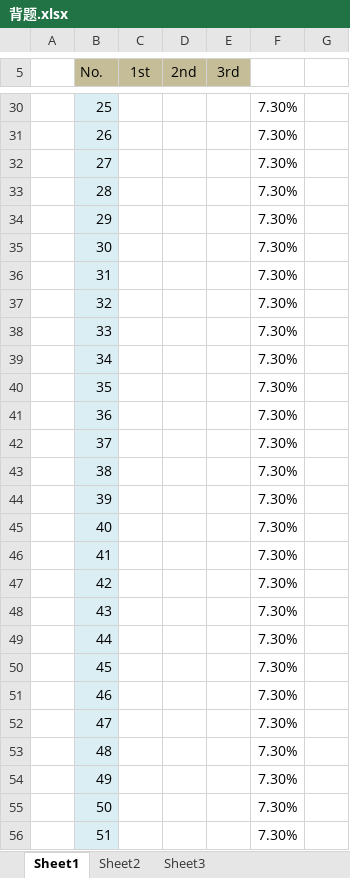
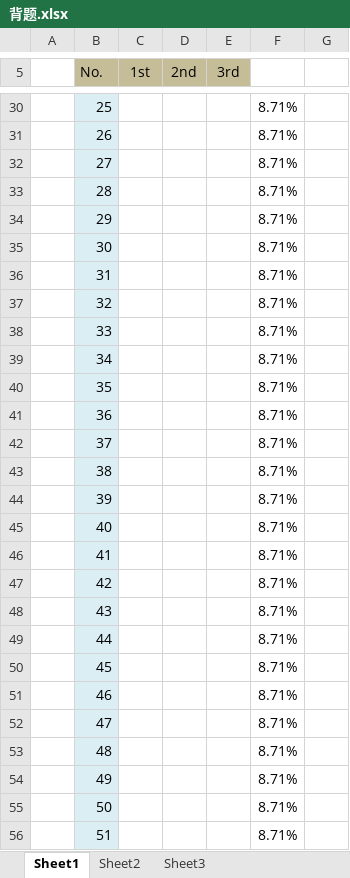
Before and after one commit to namecrz/9900Algorithm, an Excel workbook: 背题.xlsx, sheet Sheet1, drawn as a sheet; only a part is shown, gaps mark what is left out; values as stored, in another font and other column widths than the file's, no borders; the diff covers the shown part only; the diff names each change by its address in the sheet, - before the commit and + after, or states it on an @@ line.

```diff
--- a/背题.xlsx (sheet Sheet1)
+++ b/背题.xlsx (sheet Sheet1)
-F30:F56: 7.30%
+F30:F56: 8.71%
```
Also changed, not shown: 706 edited cells elsewhere in this sheet.
